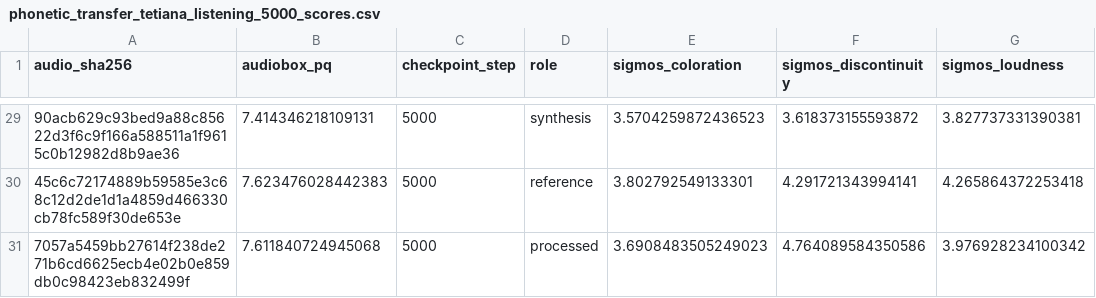
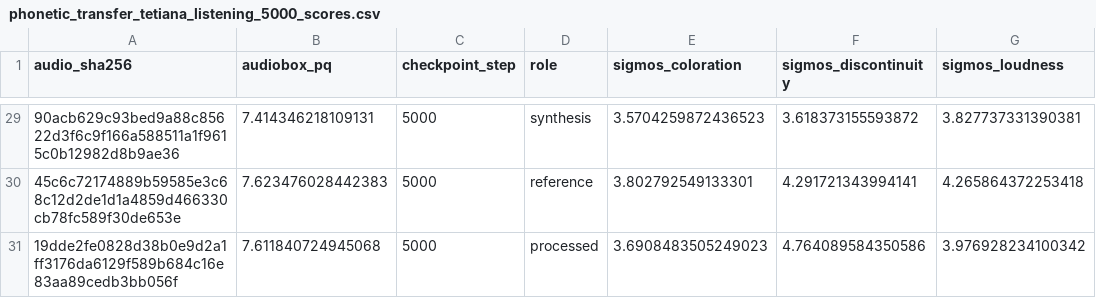
Before and after one commit to robinhad/ukrainian-tts, a CSV file: training/reports/phonetic_transfer_tetiana_listening_5000_scores.csv, drawn as a sheet; only a part is shown, gaps mark what is left out; the diff covers the shown part only; the diff names each change by its address in the sheet, - before the commit and + after, or states it on an @@ line.

```diff
--- a/training/reports/phonetic_transfer_tetiana_listening_5000_scores.csv
+++ b/training/reports/phonetic_transfer_tetiana_listening_5000_scores.csv
-A31 (audio_sha256): 7057a5459bb27614f238de271b6cd6625ecb4e02b0e859db0c98423eb832499f
+A31 (audio_sha256): 19dde2fe0828d38b0e9d2a1ff3176da6129f589b684c16e83aa89cedb3bb056f
```
Also changed, not shown: 9 edited cells elsewhere in this file, 1 other file.
